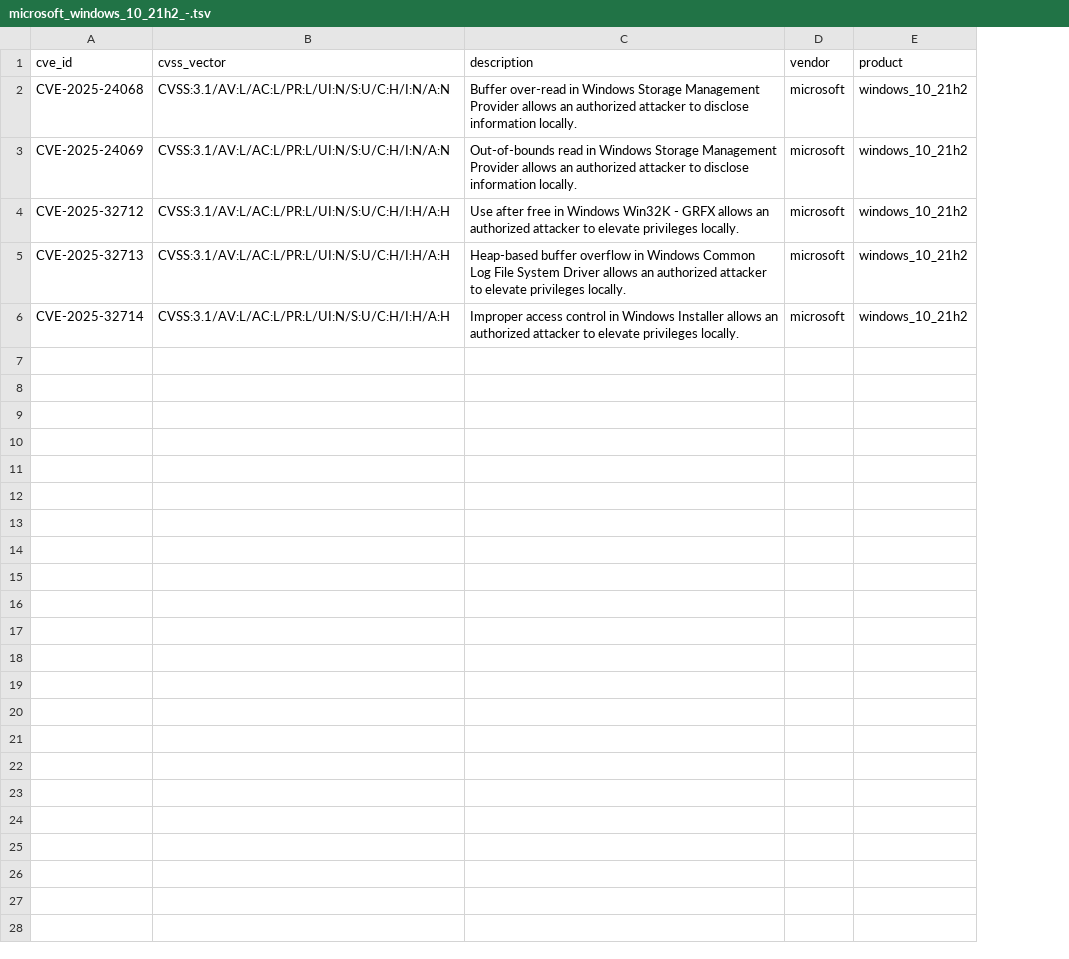
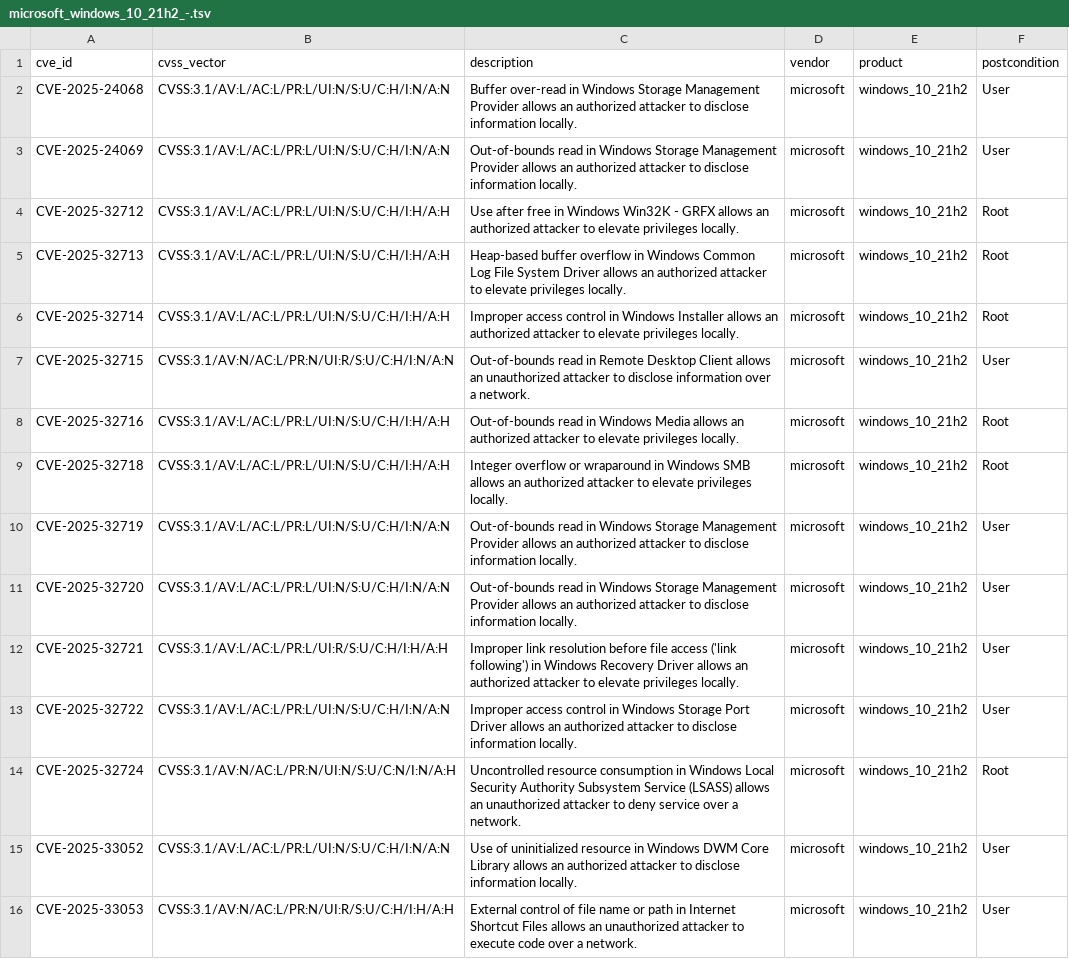
Before and after one commit to sergeyAntonets/Automated-Security-Assessment-SENG402, a TSV file: HARM_Generation/Vulnerabilities/microsoft_windows_10_21h2_-.tsv, drawn as a sheet; the diff names each change by its address in the sheet, - before the commit and + after, or states it on an @@ line.

```diff
--- a/HARM_Generation/Vulnerabilities/microsoft_windows_10_21h2_-.tsv
+++ b/HARM_Generation/Vulnerabilities/microsoft_windows_10_21h2_-.tsv
+column F (postcondition), rows 2-6: User | User | Root | Root | Root
+row 7: CVE-2025-32715 | CVSS:3.1/AV:N/AC:L/PR:N/UI:R/S:U/C:H/I:N/A:N | Out-of-bounds read in Remote Desktop Client allows an unauthorized attacker to disclose information over a network. | microsoft | windows_10_21h2 | User
+row 8: CVE-2025-32716 | CVSS:3.1/AV:L/AC:L/PR:L/UI:N/S:U/C:H/I:H/A:H | Out-of-bounds read in Windows Media allows an authorized attacker to elevate privileges locally. | microsoft | windows_10_21h2 | Root
+row 9: CVE-2025-32718 | CVSS:3.1/AV:L/AC:L/PR:L/UI:N/S:U/C:H/I:H/A:H | Integer overflow or wraparound in Windows SMB allows an authorized attacker to elevate privileges locally. | microsoft | windows_10_21h2 | Root
+row 10: CVE-2025-32719 | CVSS:3.1/AV:L/AC:L/PR:L/UI:N/S:U/C:H/I:N/A:N | Out-of-bounds read in Windows Storage Management Provider allows an authorized attacker to disclose information locally. | microsoft | windows_10_21h2 | User
+row 11: CVE-2025-32720 | CVSS:3.1/AV:L/AC:L/PR:L/UI:N/S:U/C:H/I:N/A:N | Out-of-bounds read in Windows Storage Management Provider allows an authorized attacker to disclose information locally. | microsoft | windows_10_21h2 | User
+row 12: CVE-2025-32721 | CVSS:3.1/AV:L/AC:L/PR:L/UI:R/S:U/C:H/I:H/A:H | Improper link resolution before file access ('link following') in Windows Recovery Driver allows an authorized attacker to elevate privileges locally. | microsoft | windows_10_21h2 | User
+row 13: CVE-2025-32722 | CVSS:3.1/AV:L/AC:L/PR:L/UI:N/S:U/C:H/I:N/A:N | Improper access control in Windows Storage Port Driver allows an authorized attacker to disclose information locally. | microsoft | windows_10_21h2 | User
+row 14: CVE-2025-32724 | CVSS:3.1/AV:N/AC:L/PR:N/UI:N/S:U/C:N/I:N/A:H | Uncontrolled resource consumption in Windows Local Security Authority Subsystem Service (LSASS) allows an unauthorized attacker to deny service over a network. | microsoft | windows_10_21h2 | Root
+row 15: CVE-2025-33052 | CVSS:3.1/AV:L/AC:L/PR:L/UI:N/S:U/C:H/I:N/A:N | Use of uninitialized resource in Windows DWM Core Library allows an authorized attacker to disclose information locally. | microsoft | windows_10_21h2 | User
+row 16: CVE-2025-33053 | CVSS:3.1/AV:N/AC:L/PR:N/UI:R/S:U/C:H/I:H/A:H | External control of file name or path in Internet Shortcut Files allows an unauthorized attacker to execute code over a network. | microsoft | windows_10_21h2 | User
```
Also changed, not shown: 9 other files.
